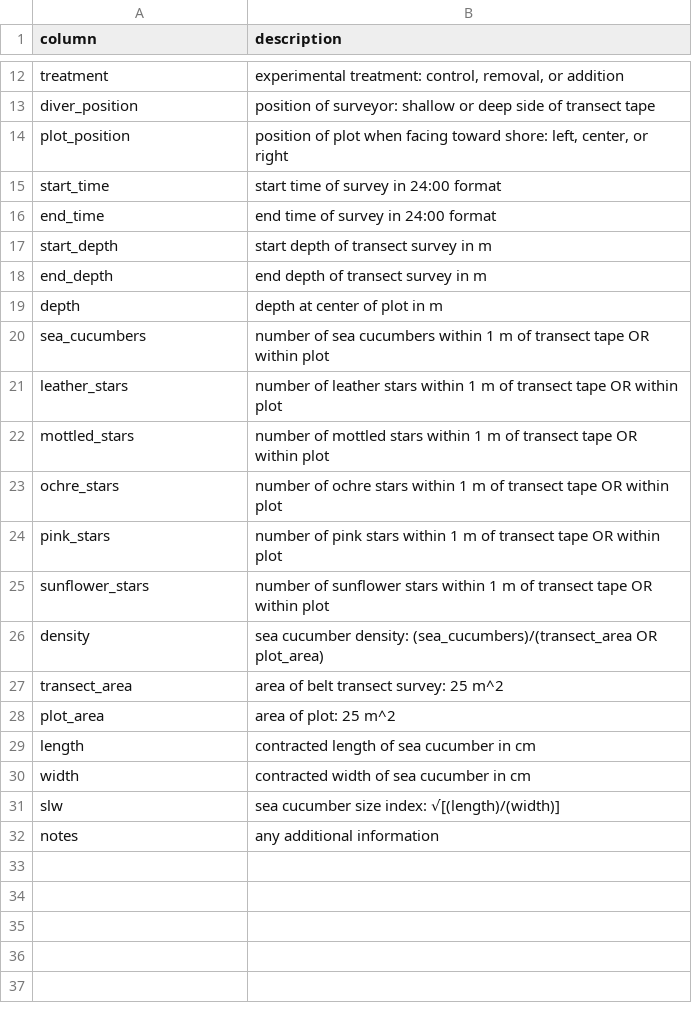
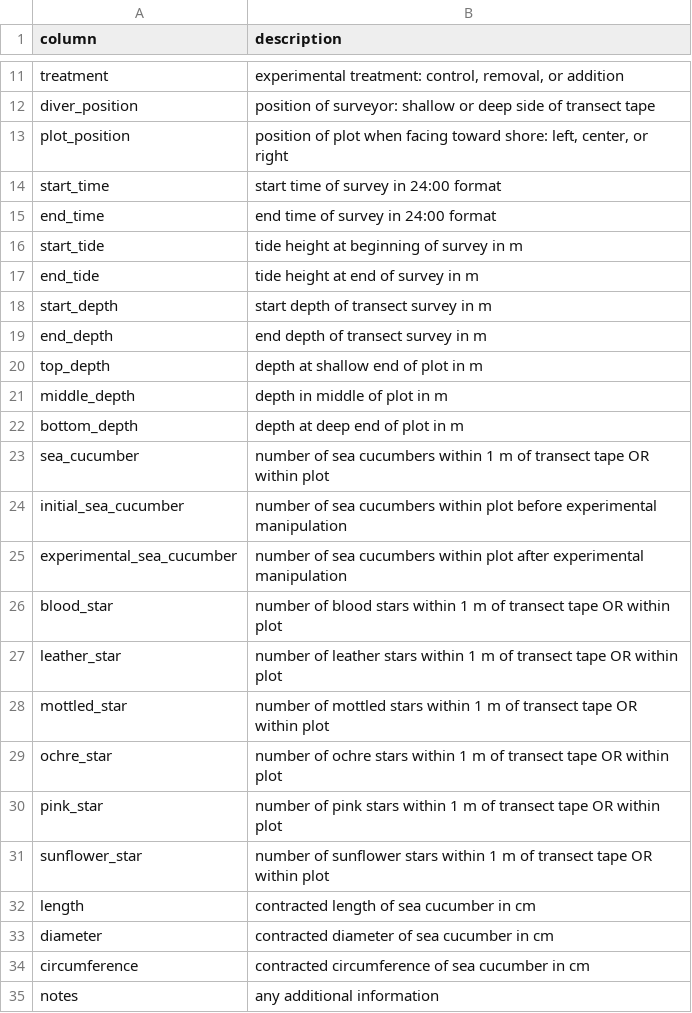
Before and after one commit to shelbyconnelly/sea_cucumber_honours_project, a CSV file: metadata.csv, drawn as a sheet; only a part is shown, gaps mark what is left out; the diff covers the shown part only.

Commit message:
Updated metadata.

```diff
--- a/metadata.csv
+++ b/metadata.csv
@@ -16,17 +15,21 @@ start_time,start time of survey in 24:00 format
 end_time,end time of survey in 24:00 format
+start_tide,tide height at beginning of survey in m
+end_tide,tide height at end of survey in m
 start_depth,start depth of transect survey in m
 end_depth,end depth of transect survey in m
-depth,depth at center of plot in m
-sea_cucumbers,number of sea cucumbers within 1 m of transect tape OR within plot
-leather_stars,number of leather stars within 1 m of transect tape OR within plot
-mottled_stars,number of mottled stars within 1 m of transect tape OR within plot
-ochre_stars,number of ochre stars within 1 m of transect tape OR within plot
-pink_stars,number of pink stars within 1 m of transect tape OR within plot
-sunflower_stars,number of sunflower stars within 1 m of transect tape OR within plot
-density,sea cucumber density: (sea_cucumbers)/(transect_area OR plot_area)
-transect_area,area of belt transect survey: 25 m^2
-plot_area,area of plot: 25 m^2
+top_depth,depth at shallow end of plot in m
+middle_depth,depth in middle of plot in m
+bottom_depth,depth at deep end of plot in m
+sea_cucumber,number of sea cucumbers within 1 m of transect tape OR within plot
+initial_sea_cucumber,number of sea cucumbers within plot before experimental manipulation
+experimental_sea_cucumber,number of sea cucumbers within plot after experimental manipulation
+blood_star,number of blood stars within 1 m of transect tape OR within plot
+leather_star,number of leather stars within 1 m of transect tape OR within plot
+mottled_star,number of mottled stars within 1 m of transect tape OR within plot
+ochre_star,number of ochre stars within 1 m of transect tape OR within plot
+pink_star,number of pink stars within 1 m of transect tape OR within plot
+sunflower_star,number of sunflower stars within 1 m of transect tape OR within plot
 length,contracted length of sea cucumber in cm
-width,contracted width of sea cucumber in cm
-slw,sea cucumber size index: √[(length)/(width)]
+diameter,contracted diameter of sea cucumber in cm
+circumference,contracted circumference of sea cucumber in cm
 notes,any additional information
```
Also changed, not shown: 2 added rows, 3 removed rows, 1 moved row and 3 edited cells elsewhere in this file.
